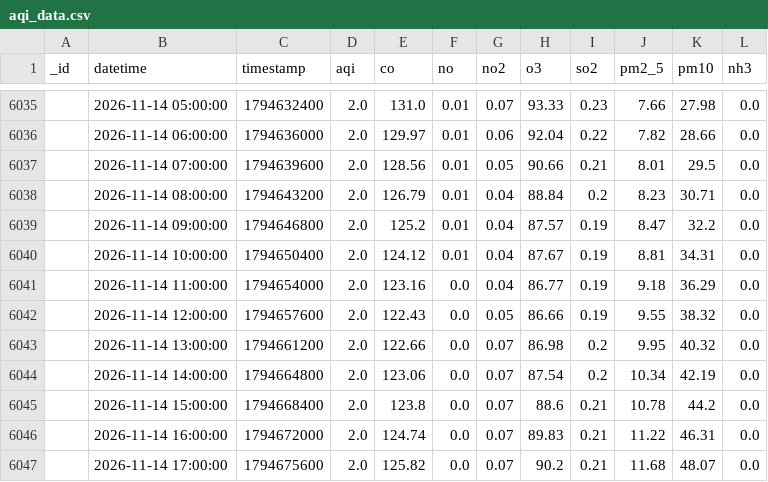
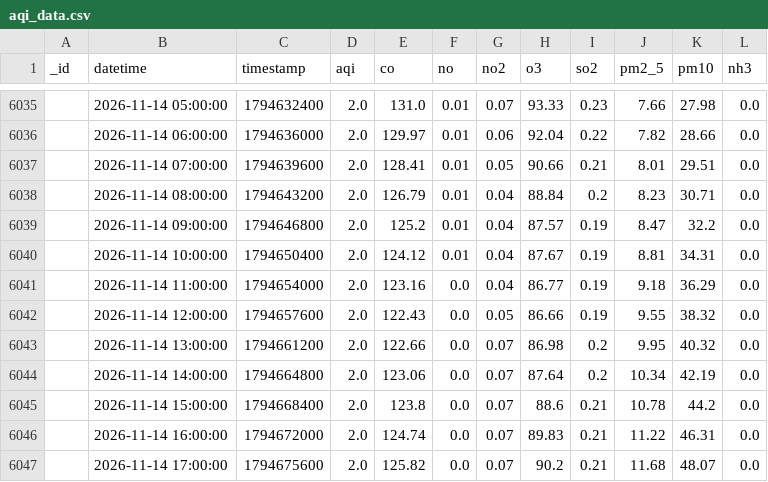
Before and after one commit to uzairharoon-dev/AQI-Predictor-End-to-End-ML-Pipeline-, a CSV file: data/aqi_data.csv, drawn as a sheet; only a part is shown, gaps mark what is left out; the diff covers the shown part only.

```diff
--- a/data/aqi_data.csv
+++ b/data/aqi_data.csv
@@ -6036,3 +6036,3 @@ _id,datetime,timestamp,aqi,co,no,no2,o3,so2,pm2_5,pm10,nh3
 ,2026-11-14 06:00:00,1794636000,2.0,129.97,0.01,0.06,92.04,0.22,7.82,28.66,0.0
-,2026-11-14 07:00:00,1794639600,2.0,128.56,0.01,0.05,90.66,0.21,8.01,29.5,0.0
+,2026-11-14 07:00:00,1794639600,2.0,128.41,0.01,0.05,90.66,0.21,8.01,29.51,0.0
 ,2026-11-14 08:00:00,1794643200,2.0,126.79,0.01,0.04,88.84,0.2,8.23,30.71,0.0
@@ -6043,3 +6043,3 @@ _id,datetime,timestamp,aqi,co,no,no2,o3,so2,pm2_5,pm10,nh3
 ,2026-11-14 13:00:00,1794661200,2.0,122.66,0.0,0.07,86.98,0.2,9.95,40.32,0.0
-,2026-11-14 14:00:00,1794664800,2.0,123.06,0.0,0.07,87.54,0.2,10.34,42.19,0.0
+,2026-11-14 14:00:00,1794664800,2.0,123.06,0.0,0.07,87.64,0.2,10.34,42.19,0.0
 ,2026-11-14 15:00:00,1794668400,2.0,123.8,0.0,0.07,88.6,0.21,10.78,44.2,0.0
```
Also changed, not shown: 8 added rows, 2 removed rows and 18 edited cells elsewhere in this file, 1 other file.
